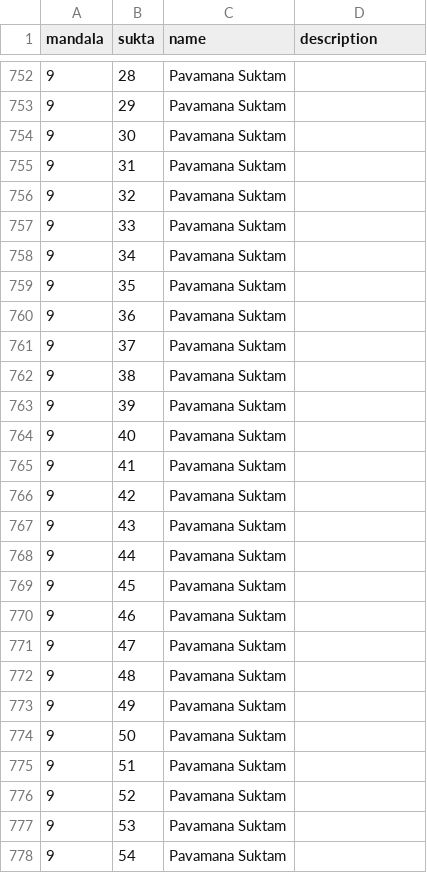
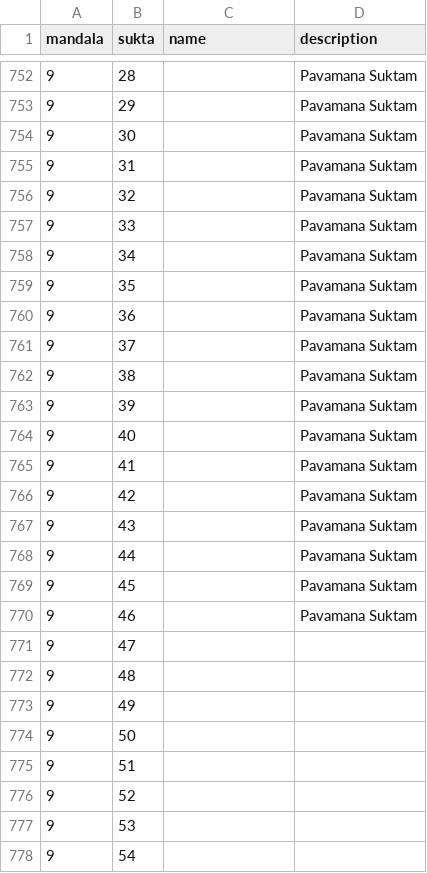
Before and after one commit to ananthnarayan/ananthnarayan.github.io, a CSV file: RigvedaGraph/suktas.csv, drawn as a sheet; only a part is shown, gaps mark what is left out; the diff covers the shown part only.

Commit message:
More suktas added.

```diff
--- a/RigvedaGraph/suktas.csv
+++ b/RigvedaGraph/suktas.csv
@@ -752,27 +752,27 @@ mandala,sukta,name,description
-9,28,Pavamana Suktam,
-9,29,Pavamana Suktam,
-9,30,Pavamana Suktam,
-9,31,Pavamana Suktam,
-9,32,Pavamana Suktam,
-9,33,Pavamana Suktam,
-9,34,Pavamana Suktam,
-9,35,Pavamana Suktam,
-9,36,Pavamana Suktam,
-9,37,Pavamana Suktam,
-9,38,Pavamana Suktam,
-9,39,Pavamana Suktam,
-9,40,Pavamana Suktam,
-9,41,Pavamana Suktam,
-9,42,Pavamana Suktam,
-9,43,Pavamana Suktam,
-9,44,Pavamana Suktam,
-9,45,Pavamana Suktam,
-9,46,Pavamana Suktam,
-9,47,Pavamana Suktam,
-9,48,Pavamana Suktam,
-9,49,Pavamana Suktam,
-9,50,Pavamana Suktam,
-9,51,Pavamana Suktam,
-9,52,Pavamana Suktam,
-9,53,Pavamana Suktam,
-9,54,Pavamana Suktam,
+9,28,,Pavamana Suktam
+9,29,,Pavamana Suktam
+9,30,,Pavamana Suktam
+9,31,,Pavamana Suktam
+9,32,,Pavamana Suktam
+9,33,,Pavamana Suktam
+9,34,,Pavamana Suktam
+9,35,,Pavamana Suktam
+9,36,,Pavamana Suktam
+9,37,,Pavamana Suktam
+9,38,,Pavamana Suktam
+9,39,,Pavamana Suktam
+9,40,,Pavamana Suktam
+9,41,,Pavamana Suktam
+9,42,,Pavamana Suktam
+9,43,,Pavamana Suktam
+9,44,,Pavamana Suktam
+9,45,,Pavamana Suktam
+9,46,,Pavamana Suktam
+9,47,,
+9,48,,
+9,49,,
+9,50,,
+9,51,,
+9,52,,
+9,53,,
+9,54,,
```
Also changed, not shown: 77 edited cells elsewhere in this file, RigvedaGraph/edges.csv, 1 other file.
